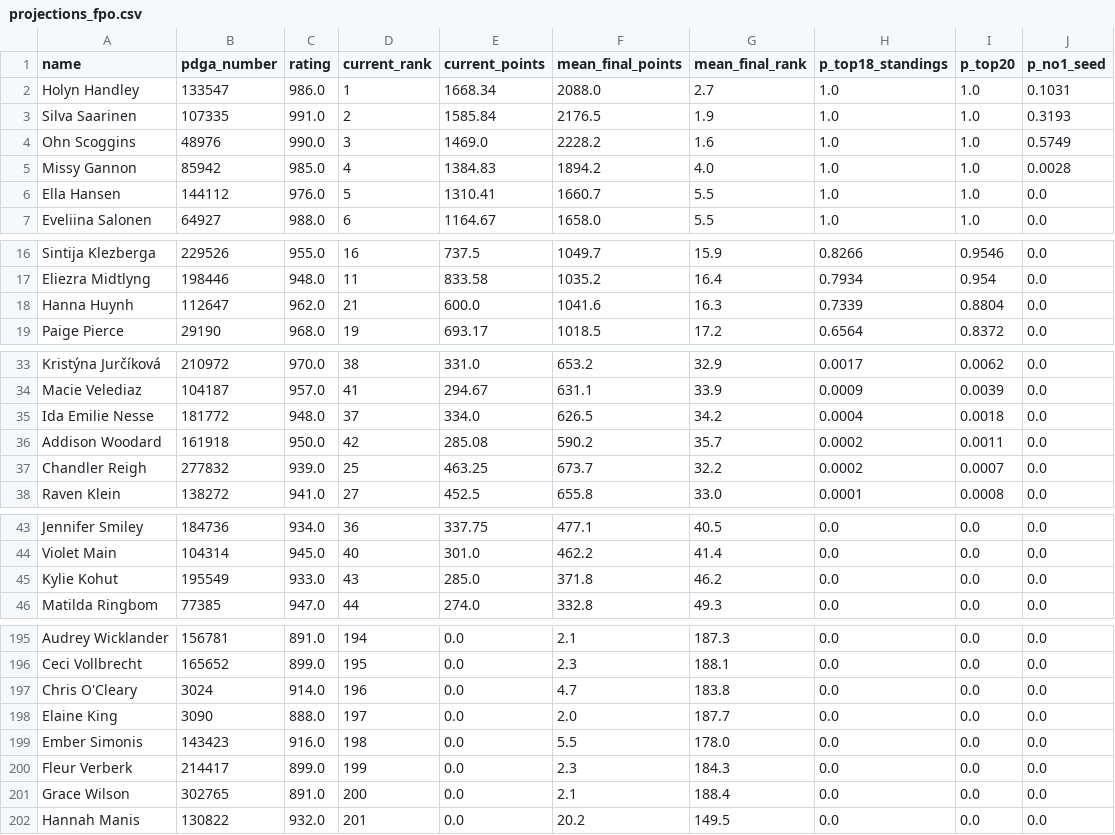
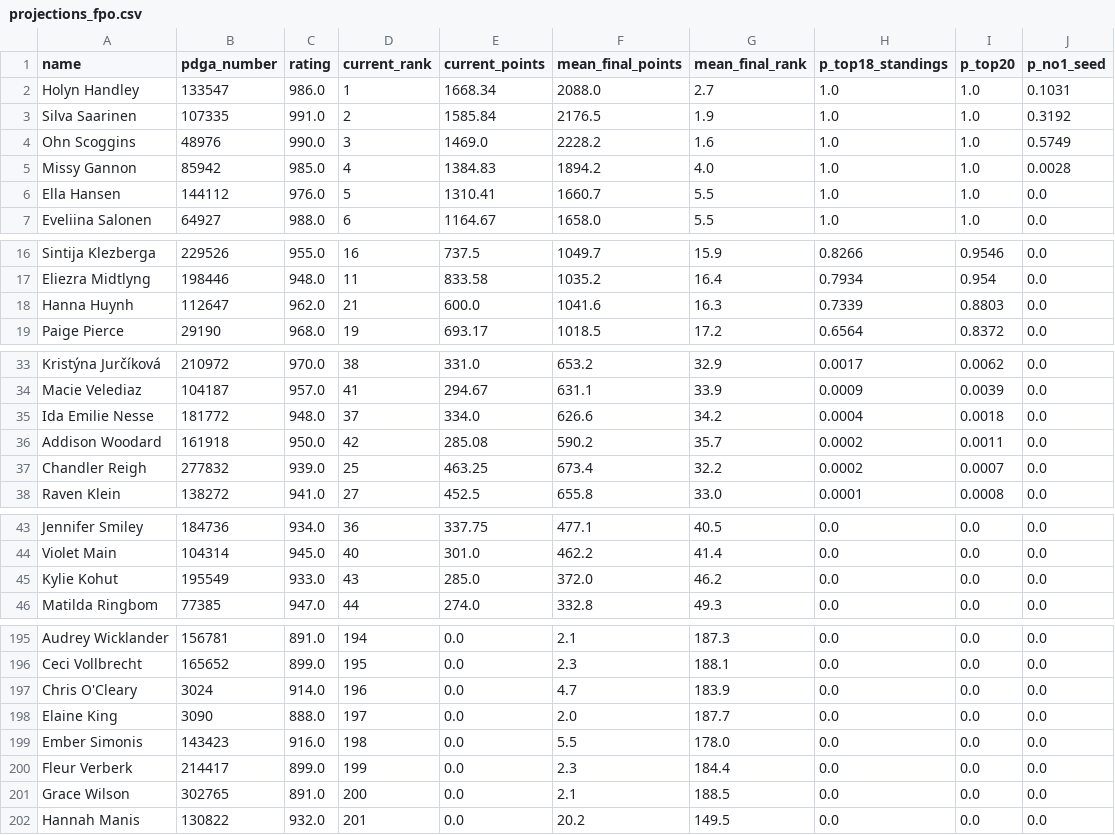
Before and after one commit to dgoodenough/discgolf, a CSV file: results/2026/projections_fpo.csv, drawn as a sheet; only a part is shown, gaps mark what is left out; the diff covers the shown part only.

```diff
--- a/results/2026/projections_fpo.csv
+++ b/results/2026/projections_fpo.csv
@@ -2,3 +2,3 @@ name,pdga_number,rating,current_rank,current_points,mean_final_points,mean_final
 Holyn Handley,133547,986.0,1,1668.34,2088.0,2.7,1.0,1.0,0.1031
-Silva Saarinen,107335,991.0,2,1585.84,2176.5,1.9,1.0,1.0,0.3193
+Silva Saarinen,107335,991.0,2,1585.84,2176.5,1.9,1.0,1.0,0.3192
 Ohn Scoggins,48976,990.0,3,1469.0,2228.2,1.6,1.0,1.0,0.5749
@@ -17,3 +17,3 @@ Sintija Klezberga,229526,955.0,16,737.5,1049.7,15.9,0.8266,0.9546,0.0
 Eliezra Midtlyng,198446,948.0,11,833.58,1035.2,16.4,0.7934,0.954,0.0
-Hanna Huynh,112647,962.0,21,600.0,1041.6,16.3,0.7339,0.8804,0.0
+Hanna Huynh,112647,962.0,21,600.0,1041.6,16.3,0.7339,0.8803,0.0
 Paige Pierce,29190,968.0,19,693.17,1018.5,17.2,0.6564,0.8372,0.0
@@ -34,5 +34,5 @@ Kristýna Jurčíková,210972,970.0,38,331.0,653.2,32.9,0.0017,0.0062,0.0
 Macie Velediaz,104187,957.0,41,294.67,631.1,33.9,0.0009,0.0039,0.0
-Ida Emilie Nesse,181772,948.0,37,334.0,626.5,34.2,0.0004,0.0018,0.0
+Ida Emilie Nesse,181772,948.0,37,334.0,626.6,34.2,0.0004,0.0018,0.0
 Addison Woodard,161918,950.0,42,285.08,590.2,35.7,0.0002,0.0011,0.0
-Chandler Reigh,277832,939.0,25,463.25,673.7,32.2,0.0002,0.0007,0.0
+Chandler Reigh,277832,939.0,25,463.25,673.4,32.2,0.0002,0.0007,0.0
 Raven Klein,138272,941.0,27,452.5,655.8,33.0,0.0001,0.0008,0.0
@@ -44,3 +44,3 @@ Jennifer Smiley,184736,934.0,36,337.75,477.1,40.5,0.0,0.0,0.0
 Violet Main,104314,945.0,40,301.0,462.2,41.4,0.0,0.0,0.0
-Kylie Kohut,195549,933.0,43,285.0,371.8,46.2,0.0,0.0,0.0
+Kylie Kohut,195549,933.0,43,285.0,372.0,46.2,0.0,0.0,0.0
 Matilda Ringbom,77385,947.0,44,274.0,332.8,49.3,0.0,0.0,0.0
@@ -196,7 +196,7 @@ Audrey Wicklander,156781,891.0,194,0.0,2.1,187.3,0.0,0.0,0.0
 Ceci Vollbrecht,165652,899.0,195,0.0,2.3,188.1,0.0,0.0,0.0
-Chris O'Cleary,3024,914.0,196,0.0,4.7,183.8,0.0,0.0,0.0
+Chris O'Cleary,3024,914.0,196,0.0,4.7,183.9,0.0,0.0,0.0
 Elaine King,3090,888.0,197,0.0,2.0,187.7,0.0,0.0,0.0
 Ember Simonis,143423,916.0,198,0.0,5.5,178.0,0.0,0.0,0.0
-Fleur Verberk,214417,899.0,199,0.0,2.3,184.3,0.0,0.0,0.0
-Grace Wilson,302765,891.0,200,0.0,2.1,188.4,0.0,0.0,0.0
+Fleur Verberk,214417,899.0,199,0.0,2.3,184.4,0.0,0.0,0.0
+Grace Wilson,302765,891.0,200,0.0,2.1,188.5,0.0,0.0,0.0
 Hannah Manis,130822,932.0,201,0.0,20.2,149.5,0.0,0.0,0.0
```
Also changed, not shown: 33 edited cells elsewhere in this file, 3 other files.
